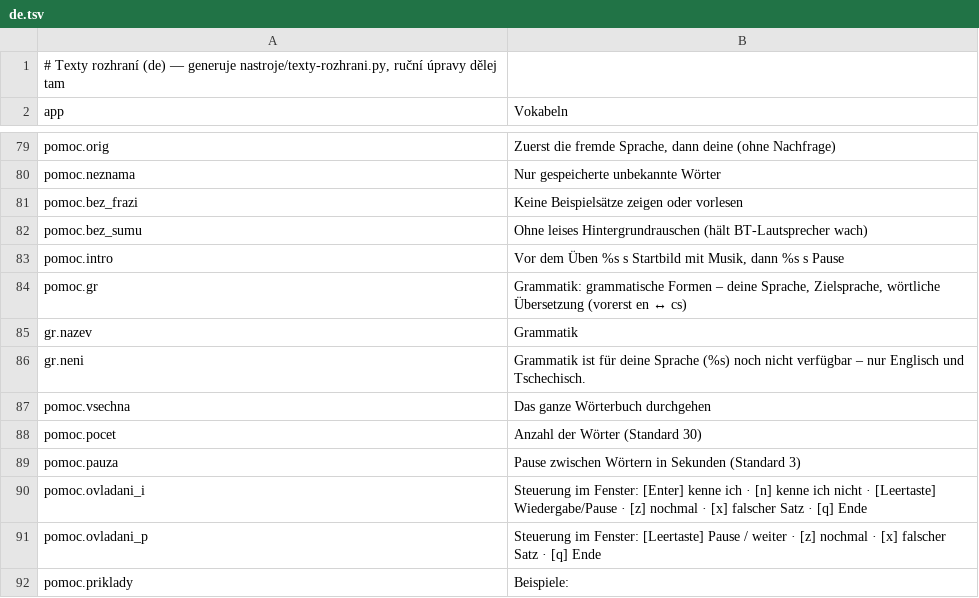
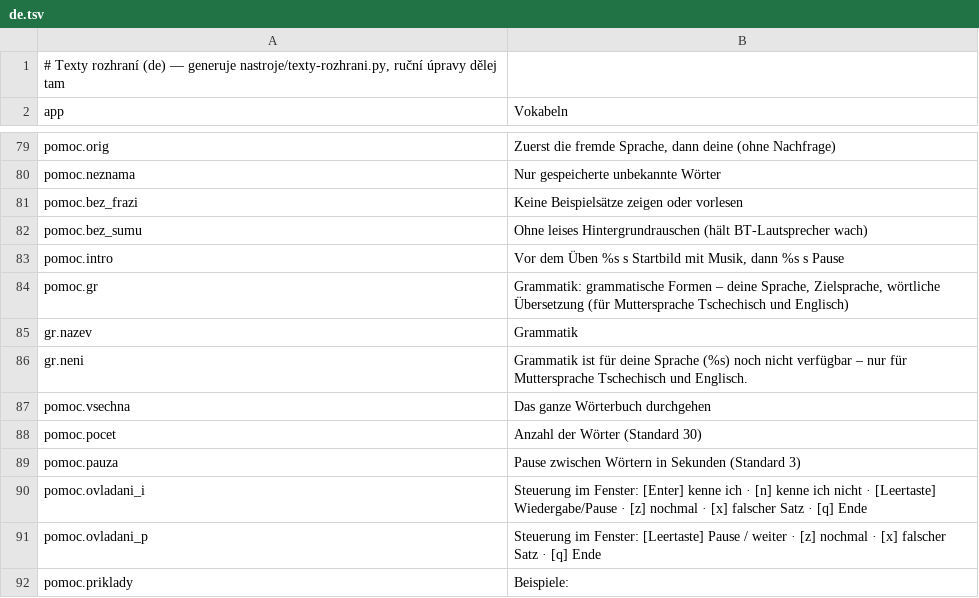
Before and after one commit to navik61/jazyky, a TSV file: locale/de.tsv, drawn as a sheet; only a part is shown, gaps mark what is left out.

```diff
--- a/locale/de.tsv
+++ b/locale/de.tsv
@@ -83,5 +83,5 @@ pomoc.bez_sumu	Ohne leises Hintergrundrauschen (hält BT-Lautsprecher wach)
 pomoc.intro	Vor dem Üben %s s Startbild mit Musik, dann %s s Pause
-pomoc.gr	Grammatik: grammatische Formen – deine Sprache, Zielsprache, wörtliche Übersetzung (vorerst en ↔ cs)
+pomoc.gr	Grammatik: grammatische Formen – deine Sprache, Zielsprache, wörtliche Übersetzung (für Muttersprache Tschechisch und Englisch)
 gr.nazev	Grammatik
-gr.neni	Grammatik ist für deine Sprache (%s) noch nicht verfügbar – nur Englisch und Tschechisch.
+gr.neni	Grammatik ist für deine Sprache (%s) noch nicht verfügbar – nur für Muttersprache Tschechisch und Englisch.
 pomoc.vsechna	Das ganze Wörterbuch durchgehen
```
Also changed, not shown: locale/cs.tsv, locale/en.tsv, 10 other files.
